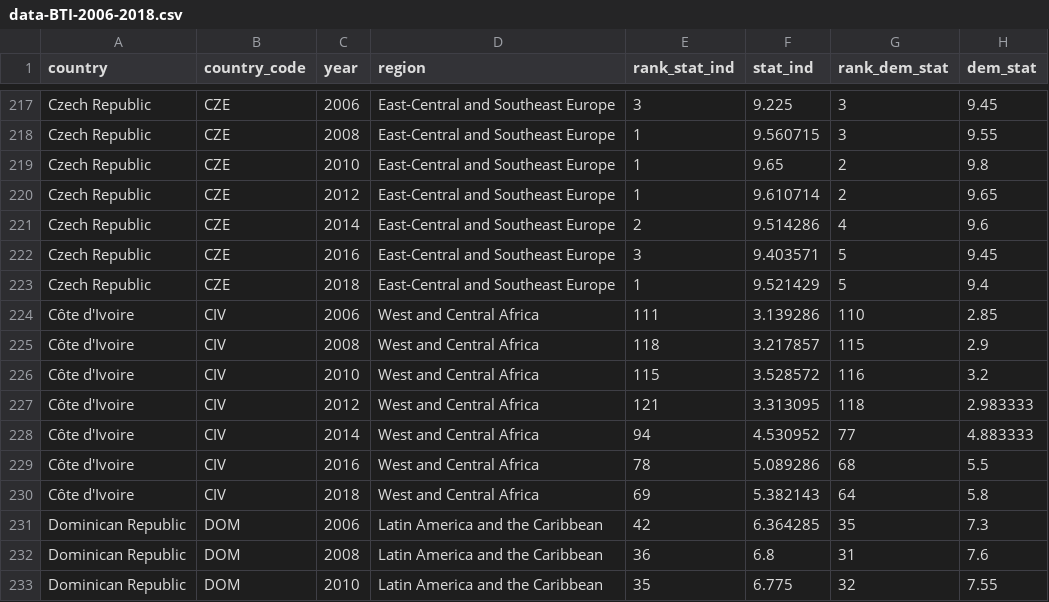
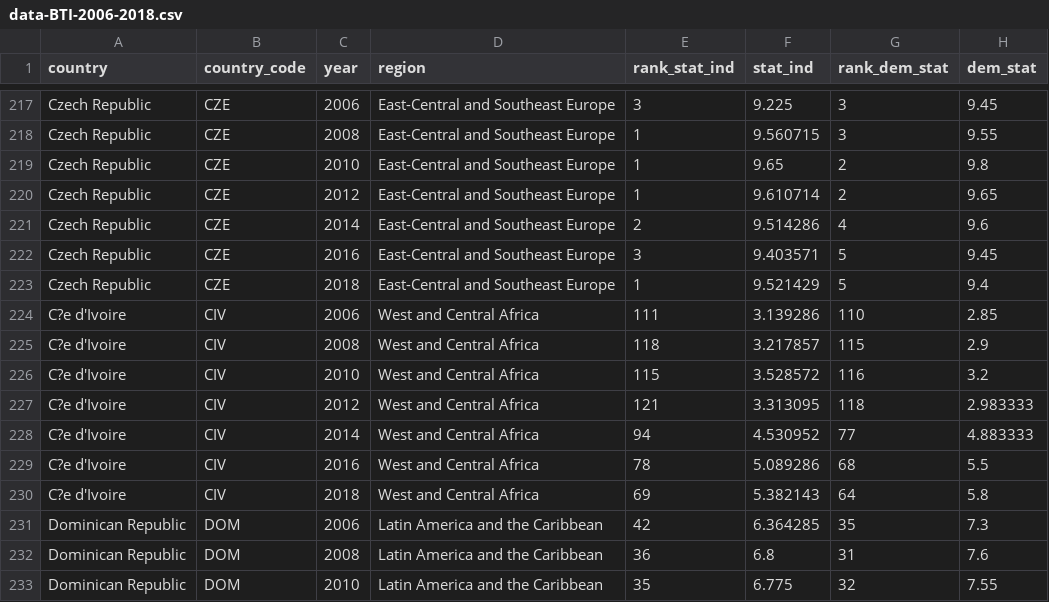
Before and after one commit to fpfaende/2019-US01-Data-Science, a CSV file: data-BTI-2006-2018.csv, drawn as a sheet; only a part is shown, gaps mark what is left out; the diff names each change by its address in the sheet, - before the commit and + after, or states it on an @@ line.

```diff
--- a/data-BTI-2006-2018.csv
+++ b/data-BTI-2006-2018.csv
-A224:A230 (country): Côte d'Ivoire
+A224:A230 (country): C?e d'Ivoire
```
Also changed, not shown: 1 other file.
